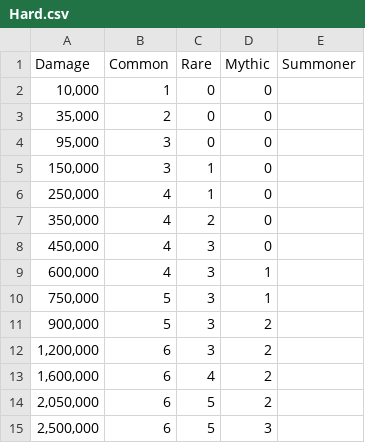
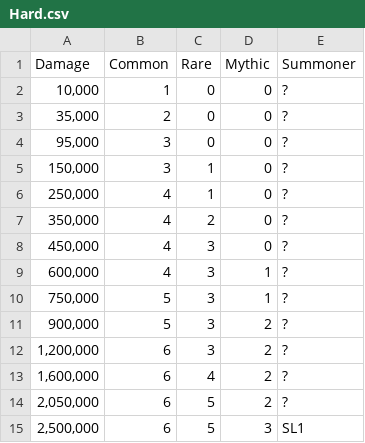
Before and after one commit to Matrix4348/Dragons-of-the-Void---Raid-Loot-Tiers, a CSV file: community-gathered data/Loot tiers and drop data/Regular raids/Rotting Fen Lure/Hard.csv, drawn as a sheet.

Commit message:
Update Hard.csv

```diff
--- a/community-gathered data/Loot tiers and drop data/Regular raids/Rotting Fen Lure/Hard.csv
+++ b/community-gathered data/Loot tiers and drop data/Regular raids/Rotting Fen Lure/Hard.csv
@@ -1,15 +1,15 @@
 Damage,Common,Rare,Mythic,Summoner
-"10,000",1,0,0
-"35,000",2,0,0
-"95,000",3,0,0
-"150,000",3,1,0
-"250,000",4,1,0
-"350,000",4,2,0
-"450,000",4,3,0
-"600,000",4,3,1
-"750,000",5,3,1
-"900,000",5,3,2
-"1,200,000",6,3,2
-"1,600,000",6,4,2
-"2,050,000",6,5,2
-"2,500,000",6,5,3
+"10,000",1,0,0,?
+"35,000",2,0,0,?
+"95,000",3,0,0,?
+"150,000",3,1,0,?
+"250,000",4,1,0,?
+"350,000",4,2,0,?
+"450,000",4,3,0,?
+"600,000",4,3,1,?
+"750,000",5,3,1,?
+"900,000",5,3,2,?
+"1,200,000",6,3,2,?
+"1,600,000",6,4,2,?
+"2,050,000",6,5,2,?
+"2,500,000",6,5,3,SL1
```
